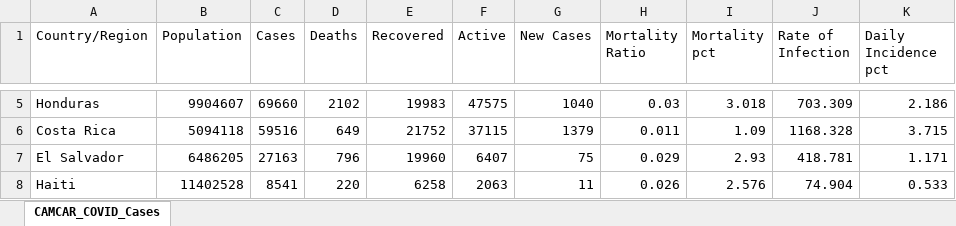
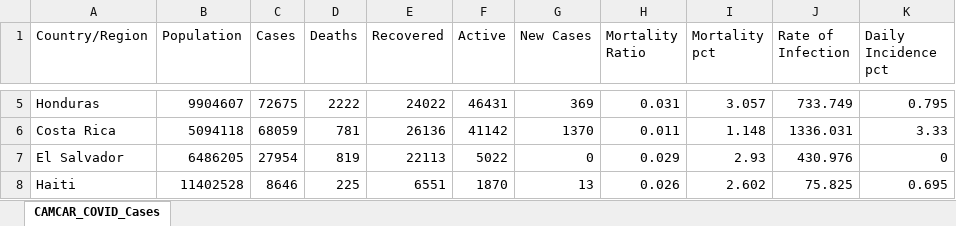
Before and after one commit to andresdha/COVID_Analysis, an Excel workbook: CAMCAR_COVID_Cases.xlsx, sheet CAMCAR_COVID_Cases, drawn as a sheet; only a part is shown, gaps mark what is left out; values as stored, in another font and other column widths than the file's, no borders; the diff covers the shown part only; the diff names each change by its address in the sheet, - before the commit and + after, or states it on an @@ line.

```diff
--- a/CAMCAR_COVID_Cases.xlsx (sheet CAMCAR_COVID_Cases)
+++ b/CAMCAR_COVID_Cases.xlsx (sheet CAMCAR_COVID_Cases)
-C5 (Cases): 69660
+C5 (Cases): 72675
-D5 (Deaths): 2102
+D5 (Deaths): 2222
-E5 (Recovered): 19983
+E5 (Recovered): 24022
-F5 (Active): 47575
+F5 (Active): 46431
-G5 (New Cases): 1040
+G5 (New Cases): 369
-H5 (Mortality Ratio): 0.03
+H5 (Mortality Ratio): 0.031
-I5 (Mortality pct): 3.018
+I5 (Mortality pct): 3.057
-J5 (Rate of Infection): 703.309
+J5 (Rate of Infection): 733.749
-K5 (Daily Incidence pct): 2.186
+K5 (Daily Incidence pct): 0.795
-C6 (Cases): 59516
+C6 (Cases): 68059
-D6 (Deaths): 649
+D6 (Deaths): 781
-E6 (Recovered): 21752
+E6 (Recovered): 26136
-F6 (Active): 37115
+F6 (Active): 41142
-G6 (New Cases): 1379
+G6 (New Cases): 1370
-I6 (Mortality pct): 1.09
+I6 (Mortality pct): 1.148
-J6 (Rate of Infection): 1168.328
+J6 (Rate of Infection): 1336.031
-K6 (Daily Incidence pct): 3.715
+K6 (Daily Incidence pct): 3.33
-C7 (Cases): 27163
+C7 (Cases): 27954
-D7 (Deaths): 796
+D7 (Deaths): 819
-E7 (Recovered): 19960
+E7 (Recovered): 22113
-F7 (Active): 6407
+F7 (Active): 5022
-G7 (New Cases): 75
+G7 (New Cases): 0
-J7 (Rate of Infection): 418.781
+J7 (Rate of Infection): 430.976
-K7 (Daily Incidence pct): 1.171
+K7 (Daily Incidence pct): 0
-C8 (Cases): 8541
+C8 (Cases): 8646
-D8 (Deaths): 220
+D8 (Deaths): 225
-E8 (Recovered): 6258
+E8 (Recovered): 6551
-F8 (Active): 2063
+F8 (Active): 1870
-G8 (New Cases): 11
+G8 (New Cases): 13
-I8 (Mortality pct): 2.576
+I8 (Mortality pct): 2.602
-J8 (Rate of Infection): 74.904
+J8 (Rate of Infection): 75.825
-K8 (Daily Incidence pct): 0.533
+K8 (Daily Incidence pct): 0.695
```
Also changed, not shown: 4 added rows, 4 removed rows and 85 edited cells elsewhere in this sheet, 19 other files.
